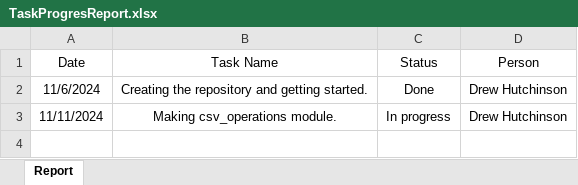
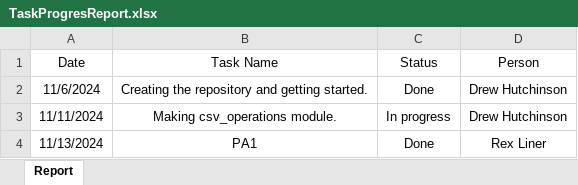
Before and after one commit to DrewPNH/-CS340_01_2024_Capybaras, an Excel workbook: CMPS 340 project/Doc/TaskProgresReport.xlsx, sheet Report, drawn as a sheet; values as stored, in another font and other column widths than the file's, no borders; the diff names each change by its address in the sheet, - before the commit and + after, or states it on an @@ line.

```diff
--- a/CMPS 340 project/Doc/TaskProgresReport.xlsx (sheet Report)
+++ b/CMPS 340 project/Doc/TaskProgresReport.xlsx (sheet Report)
+row 4: 11/13/2024 | PA1 | Done | Rex Liner
```
Also changed, not shown: 3 other files.
